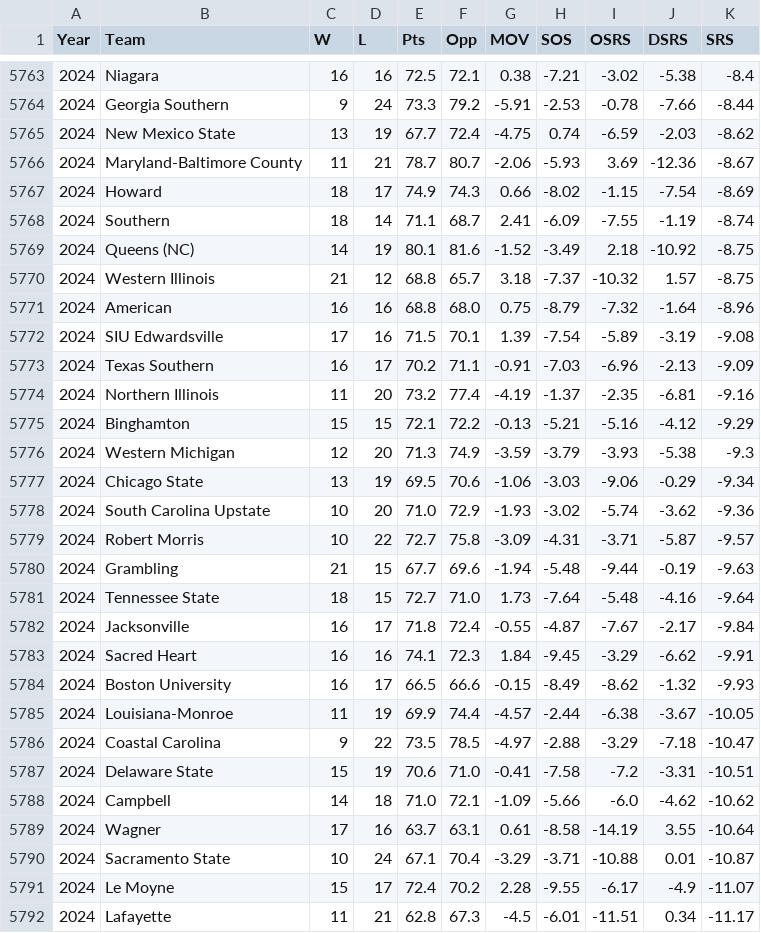
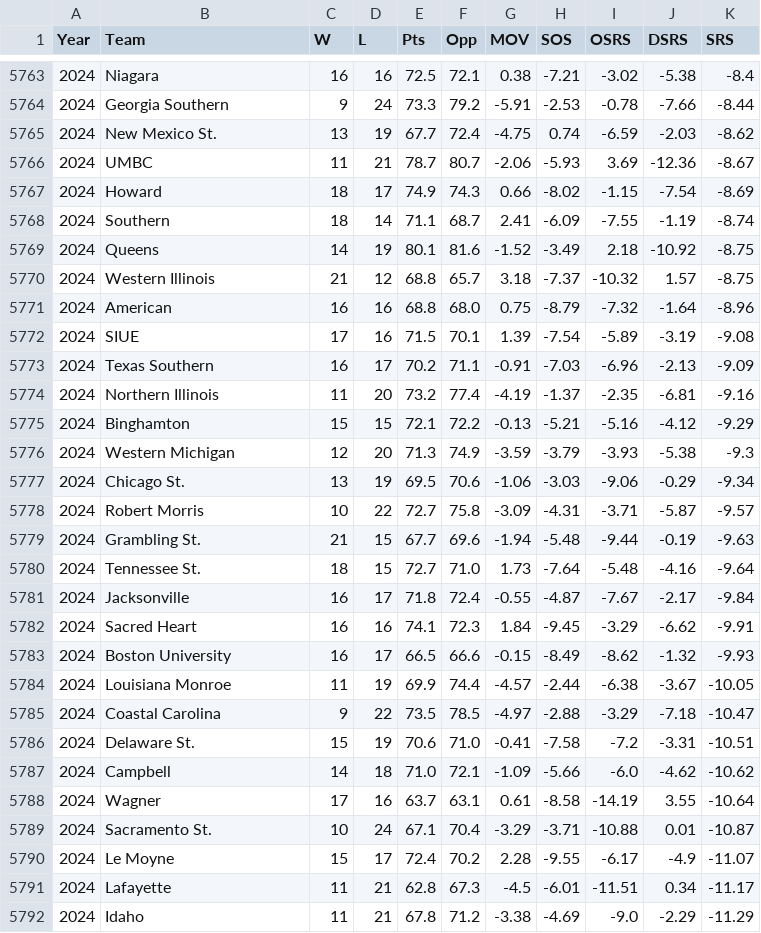
Before and after one commit to harmkenn/Python_Madness, a CSV file: Python_Madness_2026/data/step03b_br.csv, drawn as a sheet; only a part is shown, gaps mark what is left out; the shorter side is filled out with more unchanged rows; the diff covers the shown part only.

```diff
--- a/Python_Madness_2026/data/step03b_br.csv
+++ b/Python_Madness_2026/data/step03b_br.csv
@@ -5764,10 +5764,10 @@ Year,Team,W,L,Pts,Opp,MOV,SOS,OSRS,DSRS,SRS
 2024,Georgia Southern,9,24,73.3,79.2,-5.91,-2.53,-0.78,-7.66,-8.44
-2024,New Mexico State,13,19,67.7,72.4,-4.75,0.74,-6.59,-2.03,-8.62
-2024,Maryland-Baltimore County,11,21,78.7,80.7,-2.06,-5.93,3.69,-12.36,-8.67
+2024,New Mexico St.,13,19,67.7,72.4,-4.75,0.74,-6.59,-2.03,-8.62
+2024,UMBC,11,21,78.7,80.7,-2.06,-5.93,3.69,-12.36,-8.67
 2024,Howard,18,17,74.9,74.3,0.66,-8.02,-1.15,-7.54,-8.69
 2024,Southern,18,14,71.1,68.7,2.41,-6.09,-7.55,-1.19,-8.74
-2024,Queens (NC),14,19,80.1,81.6,-1.52,-3.49,2.18,-10.92,-8.75
+2024,Queens,14,19,80.1,81.6,-1.52,-3.49,2.18,-10.92,-8.75
 2024,Western Illinois,21,12,68.8,65.7,3.18,-7.37,-10.32,1.57,-8.75
 2024,American,16,16,68.8,68.0,0.75,-8.79,-7.32,-1.64,-8.96
-2024,SIU Edwardsville,17,16,71.5,70.1,1.39,-7.54,-5.89,-3.19,-9.08
+2024,SIUE,17,16,71.5,70.1,1.39,-7.54,-5.89,-3.19,-9.08
 2024,Texas Southern,16,17,70.2,71.1,-0.91,-7.03,-6.96,-2.13,-9.09
@@ -5776,7 +5776,6 @@ Year,Team,W,L,Pts,Opp,MOV,SOS,OSRS,DSRS,SRS
 2024,Western Michigan,12,20,71.3,74.9,-3.59,-3.79,-3.93,-5.38,-9.3
-2024,Chicago State,13,19,69.5,70.6,-1.06,-3.03,-9.06,-0.29,-9.34
-2024,South Carolina Upstate,10,20,71.0,72.9,-1.93,-3.02,-5.74,-3.62,-9.36
+2024,Chicago St.,13,19,69.5,70.6,-1.06,-3.03,-9.06,-0.29,-9.34
 2024,Robert Morris,10,22,72.7,75.8,-3.09,-4.31,-3.71,-5.87,-9.57
-2024,Grambling,21,15,67.7,69.6,-1.94,-5.48,-9.44,-0.19,-9.63
-2024,Tennessee State,18,15,72.7,71.0,1.73,-7.64,-5.48,-4.16,-9.64
+2024,Grambling St.,21,15,67.7,69.6,-1.94,-5.48,-9.44,-0.19,-9.63
+2024,Tennessee St.,18,15,72.7,71.0,1.73,-7.64,-5.48,-4.16,-9.64
 2024,Jacksonville,16,17,71.8,72.4,-0.55,-4.87,-7.67,-2.17,-9.84
@@ -5784,8 +5783,8 @@ Year,Team,W,L,Pts,Opp,MOV,SOS,OSRS,DSRS,SRS
 2024,Boston University,16,17,66.5,66.6,-0.15,-8.49,-8.62,-1.32,-9.93
-2024,Louisiana-Monroe,11,19,69.9,74.4,-4.57,-2.44,-6.38,-3.67,-10.05
+2024,Louisiana Monroe,11,19,69.9,74.4,-4.57,-2.44,-6.38,-3.67,-10.05
 2024,Coastal Carolina,9,22,73.5,78.5,-4.97,-2.88,-3.29,-7.18,-10.47
-2024,Delaware State,15,19,70.6,71.0,-0.41,-7.58,-7.2,-3.31,-10.51
+2024,Delaware St.,15,19,70.6,71.0,-0.41,-7.58,-7.2,-3.31,-10.51
 2024,Campbell,14,18,71.0,72.1,-1.09,-5.66,-6.0,-4.62,-10.62
 2024,Wagner,17,16,63.7,63.1,0.61,-8.58,-14.19,3.55,-10.64
-2024,Sacramento State,10,24,67.1,70.4,-3.29,-3.71,-10.88,0.01,-10.87
+2024,Sacramento St.,10,24,67.1,70.4,-3.29,-3.71,-10.88,0.01,-10.87
 2024,Le Moyne,15,17,72.4,70.2,2.28,-9.55,-6.17,-4.9,-11.07
```
Also changed, not shown: 94 edited cells elsewhere in this file, Python_Madness_2026/data/step02b_espnbpi.csv, 12 other files.
